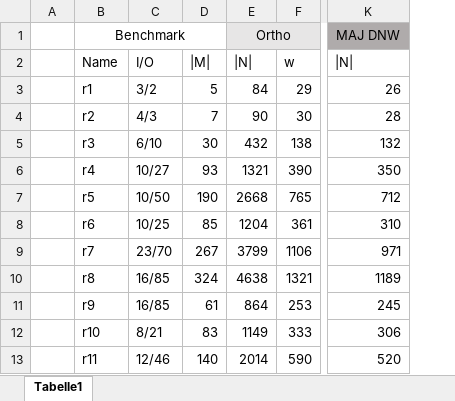
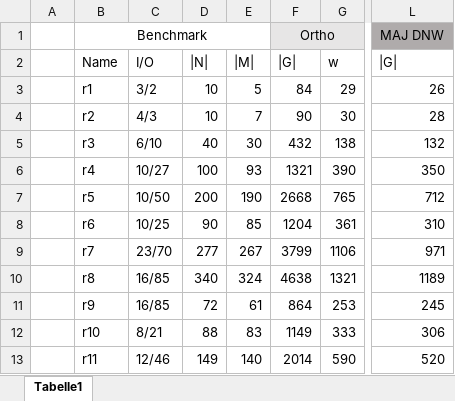
Before and after one commit to hibenj/tum-thesis-latex, an Excel workbook: experimental_results/majority_NW_latex.xlsx, sheet Tabelle1, drawn as a sheet; only a part is shown, gaps mark what is left out; values as stored, in another font and other column widths than the file's, no borders; addresses are those after the commit; the diff names each change by its address in the sheet, - before the commit and + after, or states it on an @@ line.

```diff
--- a/experimental_results/majority_NW_latex.xlsx (sheet Tabelle1)
+++ b/experimental_results/majority_NW_latex.xlsx (sheet Tabelle1)
+column D, rows 2-13: |N| | 10 | 10 | 40 | 100 | 200 | 90 | 277 | 340 | 72 | 88 | 149
-F2: |N|
+F2: |G|
-L2: |N|
+L2: |G|
```
Also changed, not shown: experimental_results/ordering_NW_latex.xlsx, 26 other files.
